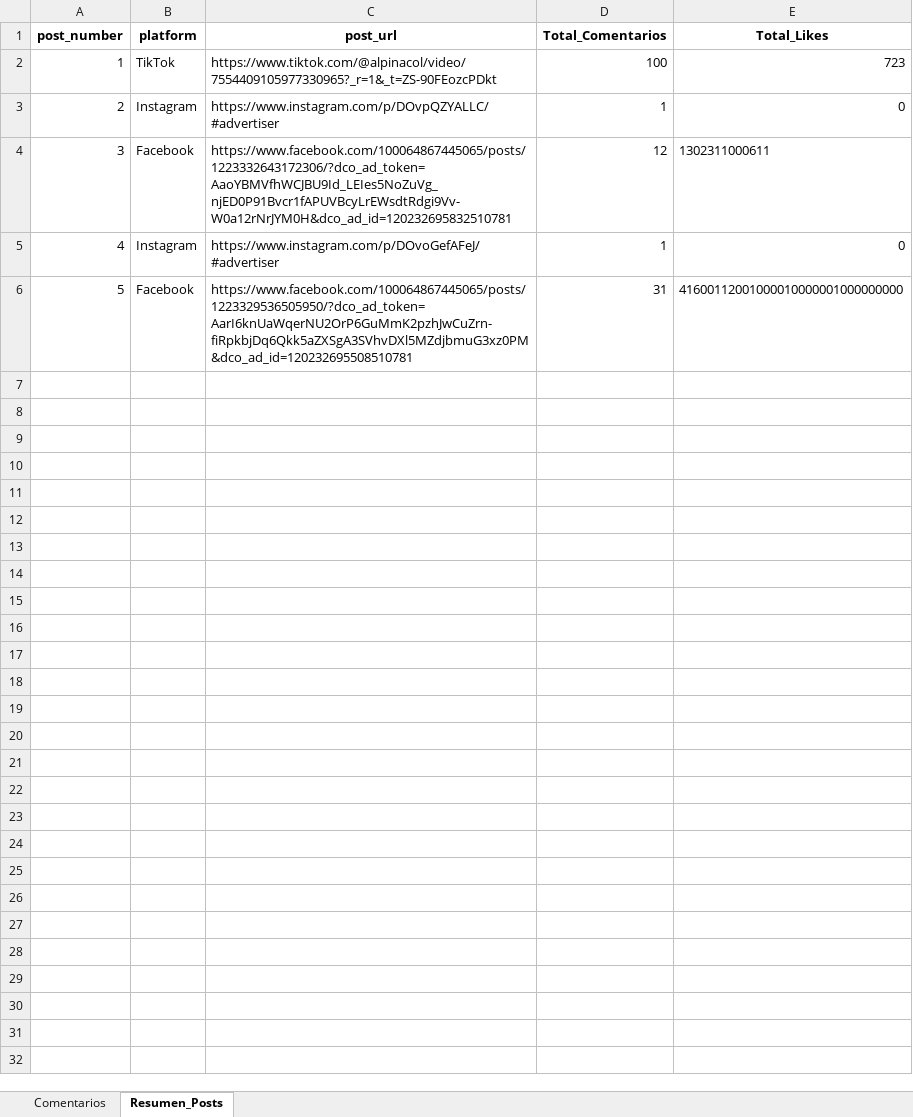
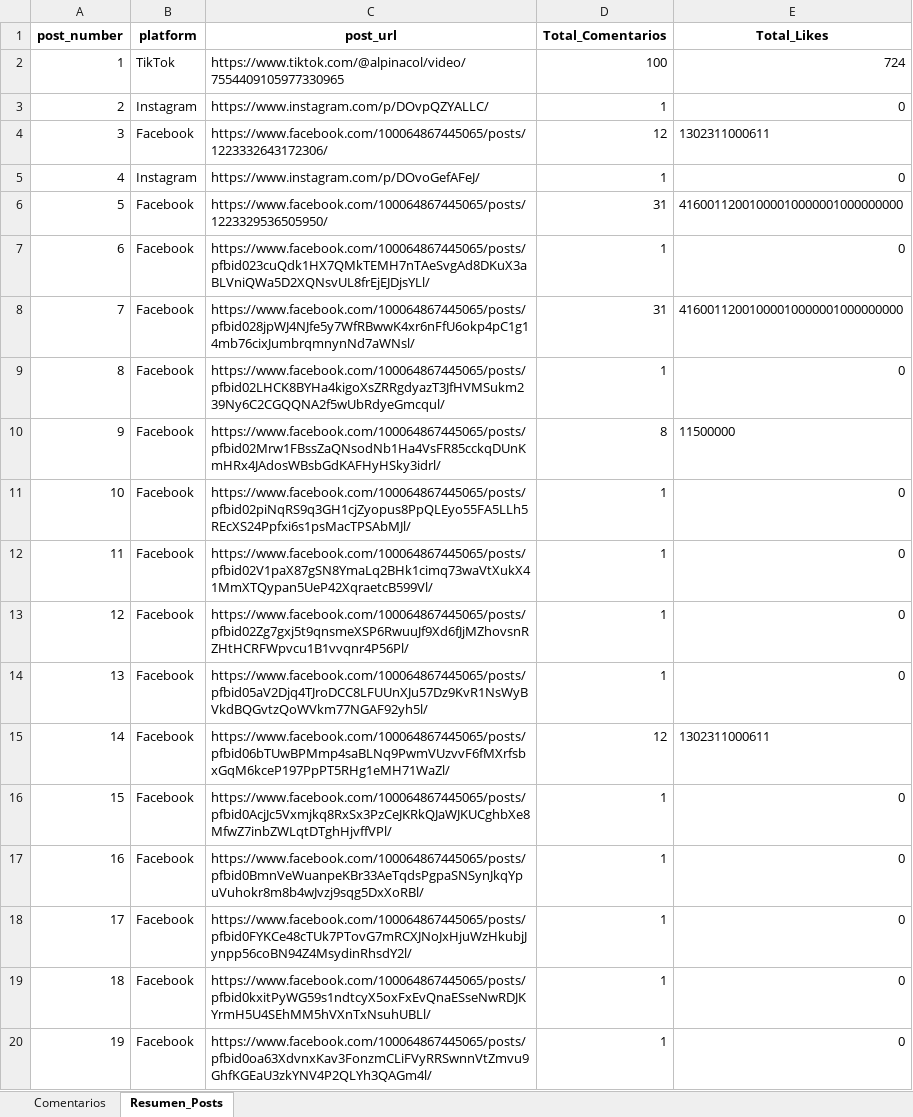
Before and after one commit to sociallisteningalpina-lang/dashboard-Mochisaurios, an Excel workbook: Comentarios Campaña.xlsx, sheet Resumen_Posts, drawn as a sheet; only a part is shown; values as stored, in another font and other column widths than the file's, no borders; the diff covers the shown part only; the diff names each change by its address in the sheet, - before the commit and + after, or states it on an @@ line.

```diff
--- a/Comentarios Campaña.xlsx (sheet Resumen_Posts)
+++ b/Comentarios Campaña.xlsx (sheet Resumen_Posts)
-C2 (post_url): https://www.tiktok.com/@alpinacol/video/7554409105977330965?_r=1&_t=ZS-90FEozcPDkt
+C2 (post_url): https://www.tiktok.com/@alpinacol/video/7554409105977330965
-E2 (Total_Likes): 723
+E2 (Total_Likes): 724
-C3 (post_url): https://www.instagram.com/p/DOvpQZYALLC/#advertiser
+C3 (post_url): https://www.instagram.com/p/DOvpQZYALLC/
-C4 (post_url): https://www.facebook.com/100064867445065/posts/1223332643172306/?dco_ad_token=AaoYBMVfhWCJBU9Id_LEIes5NoZuVg_njED0P91Bvcr1fAPUVBcyLrEWsdtRdgi9Vv-W0a12rNrJYM0H&dco_ad_id=120232695832510781
+C4 (post_url): https://www.facebook.com/100064867445065/posts/1223332643172306/
-C5 (post_url): https://www.instagram.com/p/DOvoGefAFeJ/#advertiser
+C5 (post_url): https://www.instagram.com/p/DOvoGefAFeJ/
-C6 (post_url): https://www.facebook.com/100064867445065/posts/1223329536505950/?dco_ad_token=AarI6knUaWqerNU2OrP6GuMmK2pzhJwCuZrn-fiRpkbjDq6Qkk5aZXSgA3SVhvDXl5MZdjbmuG3xz0PM&dco_ad_id=120232695508510781
+C6 (post_url): https://www.facebook.com/100064867445065/posts/1223329536505950/
+row 7: 6 | Facebook | https://www.facebook.com/100064867445065/posts/pfbid023cuQdk1HX7QMkTEMH7nTAeSvgAd8DKuX3aBLVniQWa5D2XQNsvUL8frEjEJDjsYLl/ | 1 | 0
+row 8: 7 | Facebook | https://www.facebook.com/100064867445065/posts/pfbid028jpWJ4NJfe5y7WfRBwwK4xr6nFfU6okp4pC1g14mb76cixJumbrqmnynNd7aWNsl/ | 31 | 41600112001000010000001000000000
+row 9: 8 | Facebook | https://www.facebook.com/100064867445065/posts/pfbid02LHCK8BYHa4kigoXsZRRgdyazT3JfHVMSukm239Ny6C2CGQQNA2f5wUbRdyeGmcqul/ | 1 | 0
+row 10: 9 | Facebook | https://www.facebook.com/100064867445065/posts/pfbid02Mrw1FBssZaQNsodNb1Ha4VsFR85cckqDUnKmHRx4JAdosWBsbGdKAFHyHSky3idrl/ | 8 | 11500000
+row 11: 10 | Facebook | https://www.facebook.com/100064867445065/posts/pfbid02piNqRS9q3GH1cjZyopus8PpQLEyo55FA5LLh5REcXS24Ppfxi6s1psMacTPSAbMJl/ | 1 | 0
+row 12: 11 | Facebook | https://www.facebook.com/100064867445065/posts/pfbid02V1paX87gSN8YmaLq2BHk1cimq73waVtXukX41MmXTQypan5UeP42XqraetcB599Vl/ | 1 | 0
+row 13: 12 | Facebook | https://www.facebook.com/100064867445065/posts/pfbid02Zg7gxj5t9qnsmeXSP6RwuuJf9Xd6fJjMZhovsnRZHtHCRFWpvcu1B1vvqnr4P56Pl/ | 1 | 0
+row 14: 13 | Facebook | https://www.facebook.com/100064867445065/posts/pfbid05aV2Djq4TJroDCC8LFUUnXJu57Dz9KvR1NsWyBVkdBQGvtzQoWVkm77NGAF92yh5l/ | 1 | 0
+row 15: 14 | Facebook | https://www.facebook.com/100064867445065/posts/pfbid06bTUwBPMmp4saBLNq9PwmVUzvvF6fMXrfsbxGqM6kceP197PpPT5RHg1eMH71WaZl/ | 12 | 1302311000611
+row 16: 15 | Facebook | https://www.facebook.com/100064867445065/posts/pfbid0AcjJc5Vxmjkq8RxSx3PzCeJKRkQJaWJKUCghbXe8MfwZ7inbZWLqtDTghHjvffVPl/ | 1 | 0
+row 17: 16 | Facebook | https://www.facebook.com/100064867445065/posts/pfbid0BmnVeWuanpeKBr33AeTqdsPgpaSNSynJkqYpuVuhokr8m8b4wJvzj9sqg5DxXoRBl/ | 1 | 0
+row 18: 17 | Facebook | https://www.facebook.com/100064867445065/posts/pfbid0FYKCe48cTUk7PTovG7mRCXJNoJxHjuWzHkubjJynpp56coBN94Z4MsydinRhsdY2l/ | 1 | 0
+row 19: 18 | Facebook | https://www.facebook.com/100064867445065/posts/pfbid0kxitPyWG59s1ndtcyX5oxFxEvQnaESseNwRDJKYrmH5U4SEhMM5hVXnTxNsuhUBLl/ | 1 | 0
+row 20: 19 | Facebook | https://www.facebook.com/100064867445065/posts/pfbid0oa63XdvnxKav3FonzmCLiFVyRRSwnnVtZmvu9GhfKGEaU3zkYNV4P2QLYh3QAGm4l/ | 1 | 0
```
Also changed, not shown: 12 added rows elsewhere in this sheet, sheet Comentarios, 1 other file.
